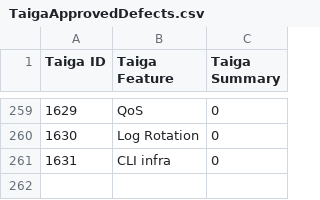
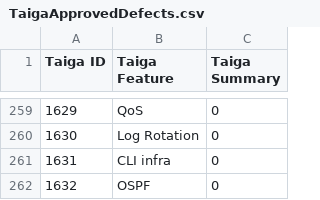
Before and after one commit to OpenSwitchNOS/openswitch-infra-commit-validation, a CSV file: TaigaApprovedDefects.csv, drawn as a sheet; only a part is shown, gaps mark what is left out.

Commit message:
1632
Signed-off-by: Scotten <susan.scotten@hpe.com>

```diff
--- a/TaigaApprovedDefects.csv
+++ b/TaigaApprovedDefects.csv
@@ -261 +261,2 @@ Taiga ID   ,Taiga Feature,Taiga Summary
 1631,CLI infra,0
+1632,OSPF,0
```
